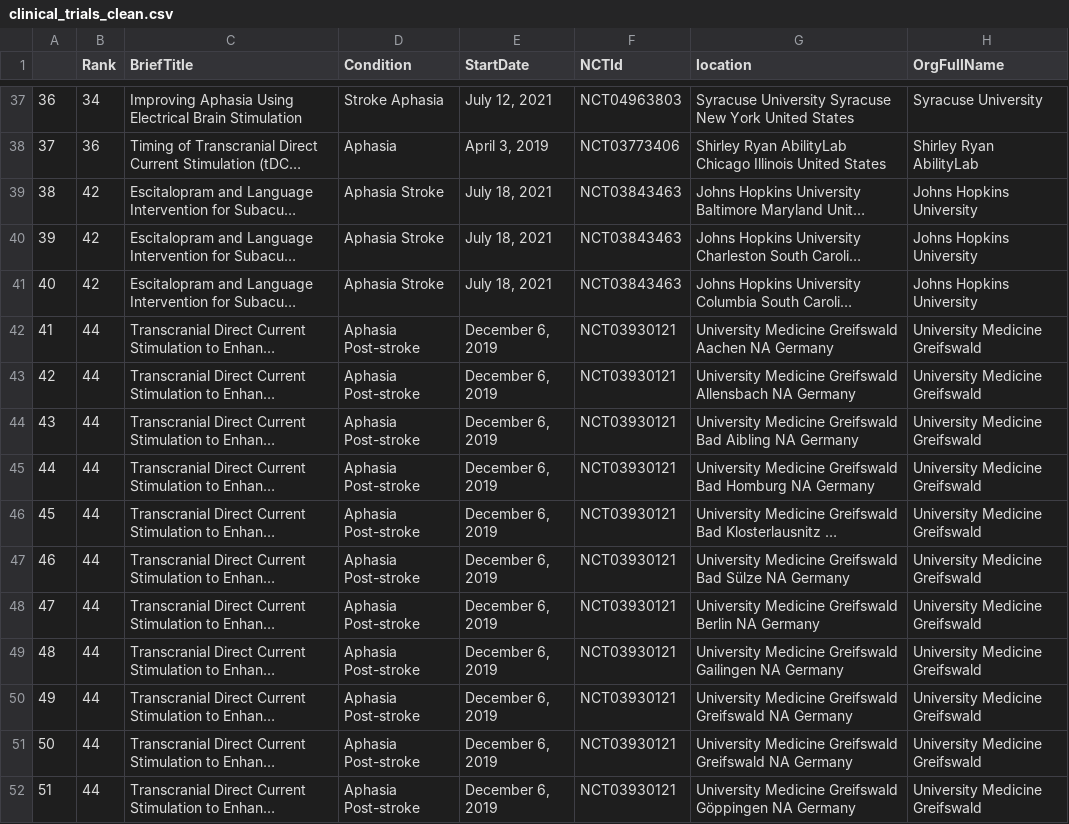
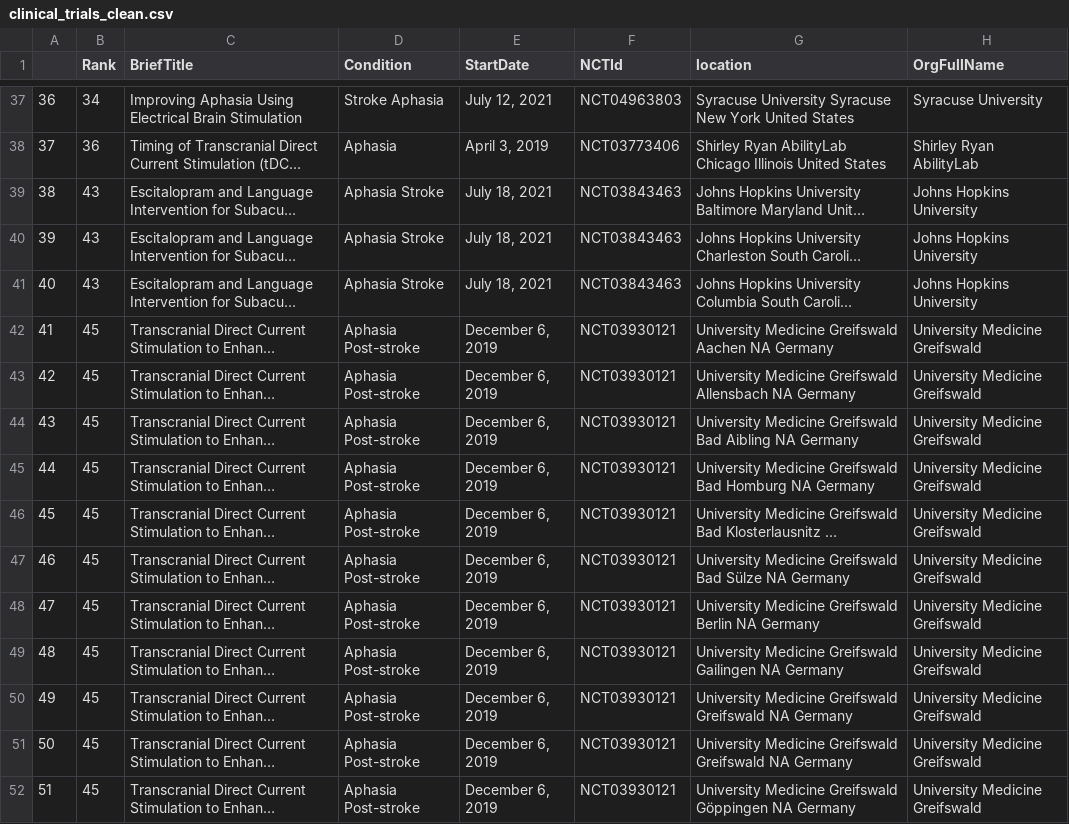
Before and after one commit to rbcavanaugh/find-aphasia-research, a CSV file: data/clinical_trials_clean.csv, drawn as a sheet; only a part is shown, gaps mark what is left out; long unchanged cells end in …; the diff covers the shown part only; the diff names each change by its address in the sheet, - before the commit and + after, or states it on an @@ line.

```diff
--- a/data/clinical_trials_clean.csv
+++ b/data/clinical_trials_clean.csv
-B39:B41 (Rank): 42
+B39:B41 (Rank): 43
-B42:B52 (Rank): 44
+B42:B52 (Rank): 45
```
Also changed, not shown: 23 edited cells elsewhere in this file, docs/data/clinical_trials_clean.csv, 7 other files.
